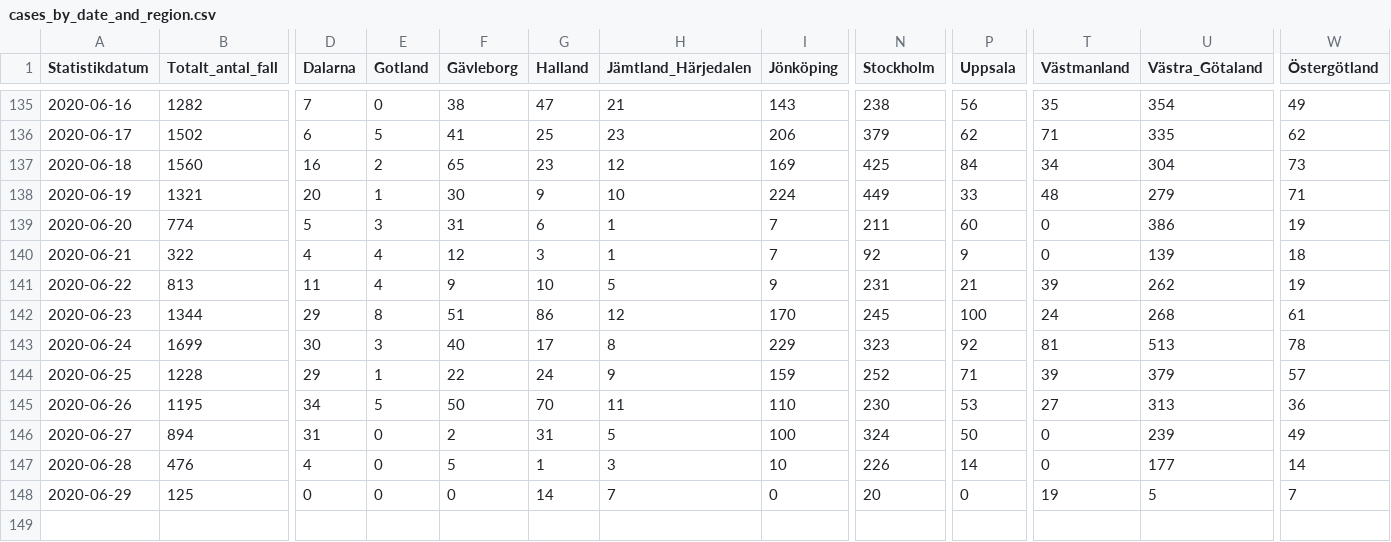
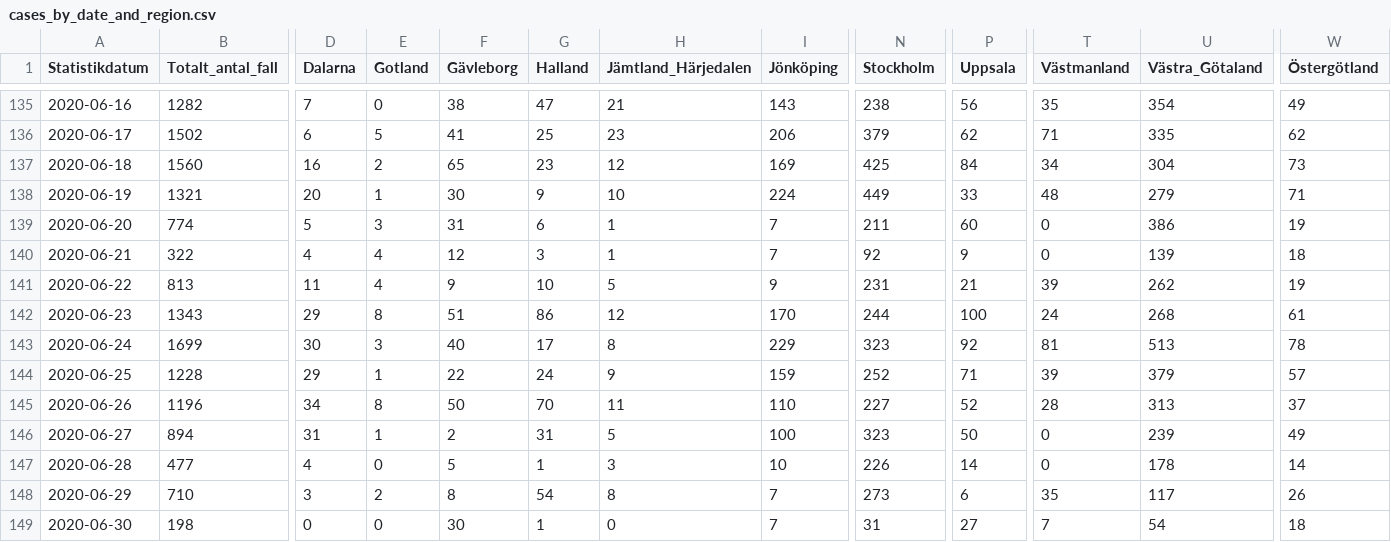
Before and after one commit to shortlisted/covid-19-sweden, a CSV file: cases_by_date_and_region.csv, drawn as a sheet; only a part is shown, gaps mark what is left out; rows hold the shown columns only; the diff covers the shown part only; the diff names each change by its address in the sheet, - before the commit and + after, or states it on an @@ line.

Commit message:
June 30, Swedish covid-19 data

```diff
--- a/cases_by_date_and_region.csv
+++ b/cases_by_date_and_region.csv
-B142 (Totalt_antal_fall): 1344
+B142 (Totalt_antal_fall): 1343
-N142 (Stockholm): 245
+N142 (Stockholm): 244
-B145 (Totalt_antal_fall): 1195
+B145 (Totalt_antal_fall): 1196
-E145 (Gotland): 5
+E145 (Gotland): 8
-N145 (Stockholm): 230
+N145 (Stockholm): 227
-P145 (Uppsala): 53
+P145 (Uppsala): 52
-T145 (Västmanland): 27
+T145 (Västmanland): 28
-W145 (Östergötland): 36
+W145 (Östergötland): 37
-E146 (Gotland): 0
+E146 (Gotland): 1
-N146 (Stockholm): 324
+N146 (Stockholm): 323
-B147 (Totalt_antal_fall): 476
+B147 (Totalt_antal_fall): 477
-U147 (Västra_Götaland): 177
+U147 (Västra_Götaland): 178
-B148 (Totalt_antal_fall): 125
+B148 (Totalt_antal_fall): 710
-D148 (Dalarna): 0
+D148 (Dalarna): 3
-E148 (Gotland): 0
+E148 (Gotland): 2
-F148 (Gävleborg): 0
+F148 (Gävleborg): 8
-G148 (Halland): 14
+G148 (Halland): 54
-H148 (Jämtland_Härjedalen): 7
+H148 (Jämtland_Härjedalen): 8
-I148 (Jönköping): 0
+I148 (Jönköping): 7
-N148 (Stockholm): 20
+N148 (Stockholm): 273
-P148 (Uppsala): 0
+P148 (Uppsala): 6
-T148 (Västmanland): 19
+T148 (Västmanland): 35
-U148 (Västra_Götaland): 5
+U148 (Västra_Götaland): 117
-W148 (Östergötland): 7
+W148 (Östergötland): 26
+row 149: 2020-06-30 | 198 | 0 | 0 | 30 | 1 | 0 | 7 | 31 | 27 | 7 | 54 | 18
```
Also changed, not shown: 7 edited cells elsewhere in this file, ICU_by_date.csv, deaths_by_date.csv, 3 other files.
